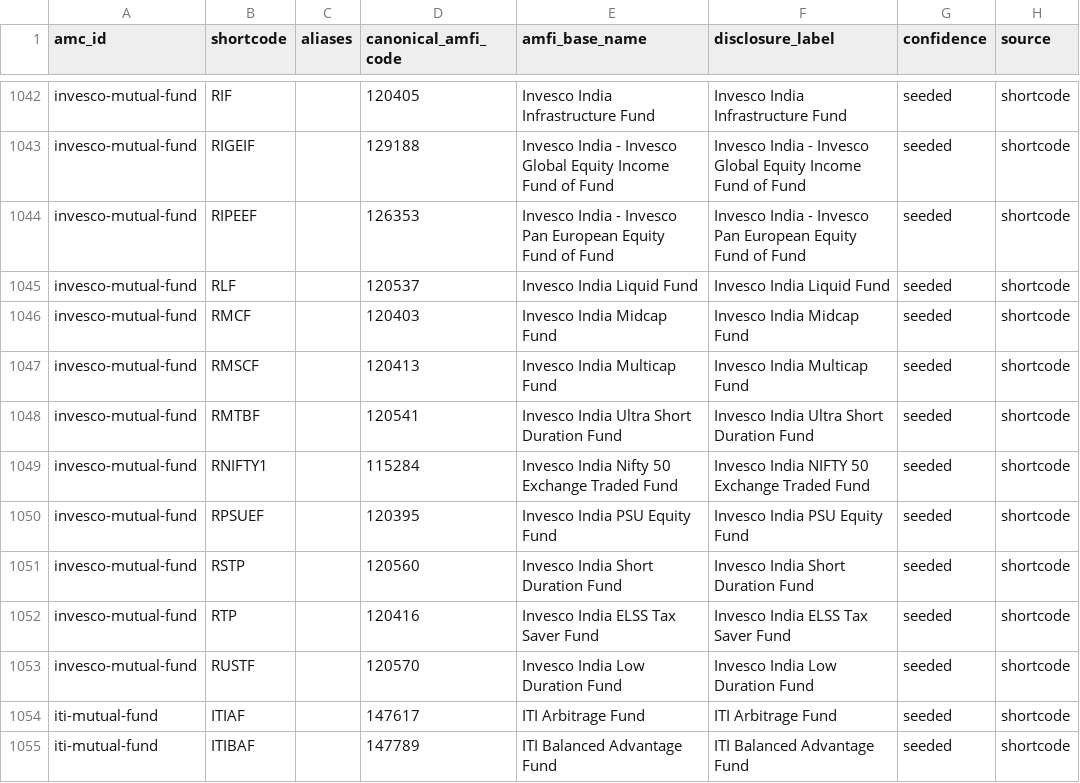
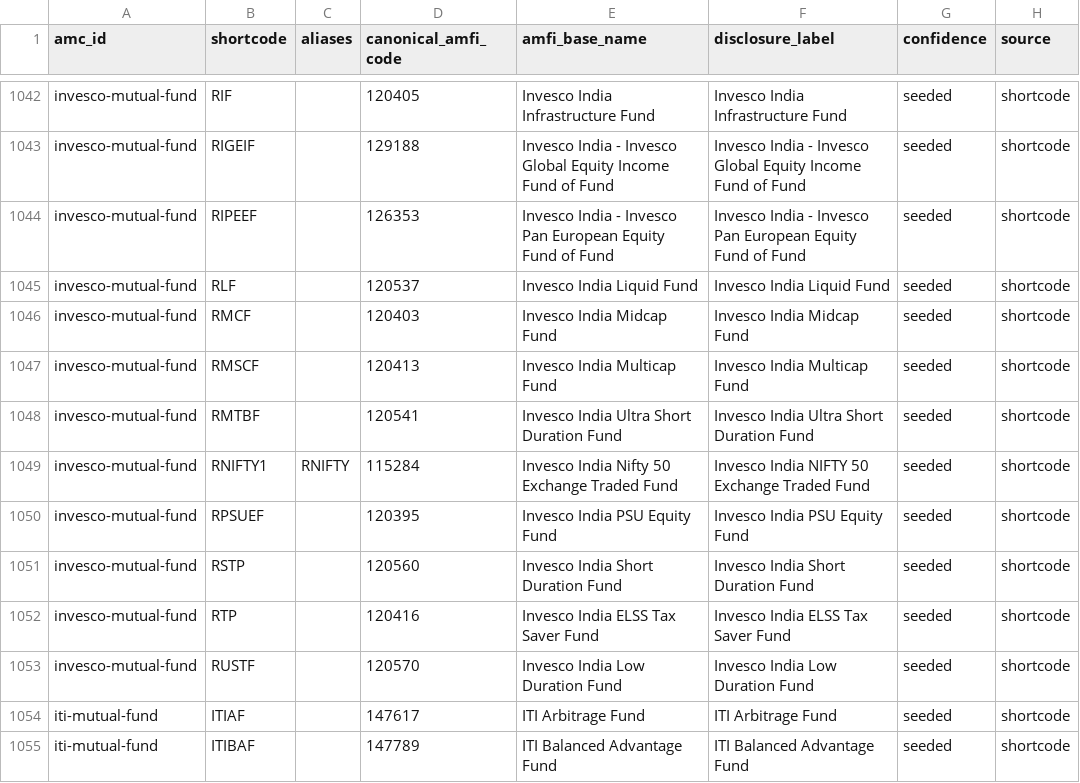
Before and after one commit to Raghavendra17N/fund-disclosures, a CSV file: registry/disclosure_shortcode_map.csv, drawn as a sheet; only a part is shown, gaps mark what is left out; the diff names each change by its address in the sheet, - before the commit and + after, or states it on an @@ line.

```diff
--- a/registry/disclosure_shortcode_map.csv
+++ b/registry/disclosure_shortcode_map.csv
-C1049 (aliases): (empty)
+C1049 (aliases): RNIFTY
```
Also changed, not shown: 2 other files.
